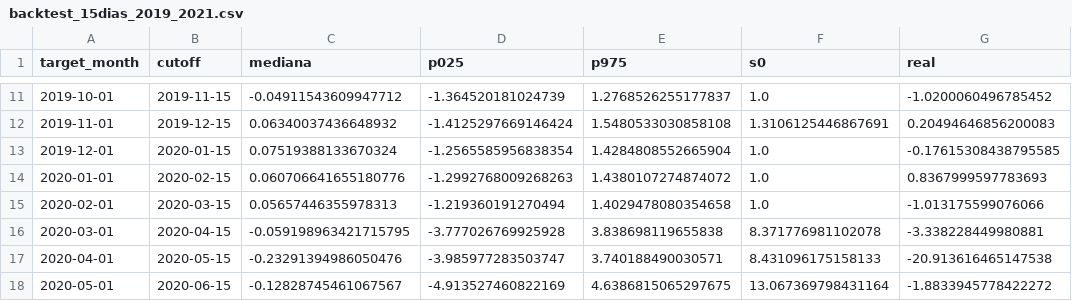
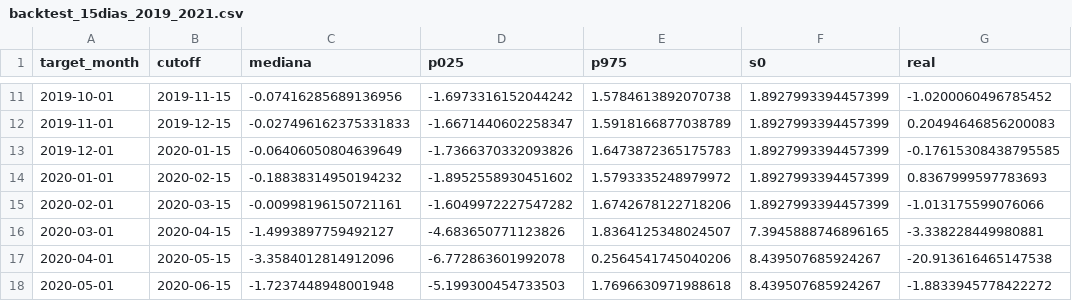
Before and after one commit to aabermejoq/BVARs-and-Kalman, a CSV file: output/models_mensual_igae/backtest_15dias_2019_2021.csv, drawn as a sheet; only a part is shown, gaps mark what is left out; the diff covers the shown part only.

```diff
--- a/output/models_mensual_igae/backtest_15dias_2019_2021.csv
+++ b/output/models_mensual_igae/backtest_15dias_2019_2021.csv
@@ -11,8 +11,8 @@ target_month,cutoff,mediana,p025,p975,s0,real
-2019-10-01,2019-11-15,-0.04911543609947712,-1.364520181024739,1.2768526255177837,1.0,-1.0200060496785452
-2019-11-01,2019-12-15,0.06340037436648932,-1.4125297669146424,1.5480533030858108,1.3106125446867691,0.20494646856200083
-2019-12-01,2020-01-15,0.07519388133670324,-1.2565585956838354,1.4284808552665904,1.0,-0.17615308438795585
-2020-01-01,2020-02-15,0.060706641655180776,-1.2992768009268263,1.4380107274874072,1.0,0.8367999597783693
-2020-02-01,2020-03-15,0.05657446355978313,-1.219360191270494,1.4029478080354658,1.0,-1.013175599076066
-2020-03-01,2020-04-15,-0.059198963421715795,-3.777026769925928,3.838698119655838,8.371776981102078,-3.338228449980881
-2020-04-01,2020-05-15,-0.23291394986050476,-3.985977283503747,3.740188490030571,8.431096175158133,-20.913616465147538
-2020-05-01,2020-06-15,-0.12828745461067567,-4.913527460822169,4.6386815065297675,13.067369798431164,-1.8833945778422272
+2019-10-01,2019-11-15,-0.07416285689136956,-1.6973316152044242,1.5784613892070738,1.8927993394457399,-1.0200060496785452
+2019-11-01,2019-12-15,-0.027496162375331833,-1.6671440602258347,1.5918166877038789,1.8927993394457399,0.20494646856200083
+2019-12-01,2020-01-15,-0.06406050804639649,-1.7366370332093826,1.6473872365175783,1.8927993394457399,-0.17615308438795585
+2020-01-01,2020-02-15,-0.18838314950194232,-1.8952558930451602,1.5793335248979972,1.8927993394457399,0.8367999597783693
+2020-02-01,2020-03-15,-0.00998196150721161,-1.6049972227547282,1.6742678122718206,1.8927993394457399,-1.013175599076066
+2020-03-01,2020-04-15,-1.4993897759492127,-4.683650771123826,1.8364125348024507,7.3945888746896165,-3.338228449980881
+2020-04-01,2020-05-15,-3.3584012814912096,-6.772863601992078,0.2564541745040206,8.439507685924267,-20.913616465147538
+2020-05-01,2020-06-15,-1.7237448948001948,-5.199300454733503,1.7696630971988618,8.439507685924267,-1.8833945778422272
```
Also changed, not shown: 112 edited cells elsewhere in this file.
